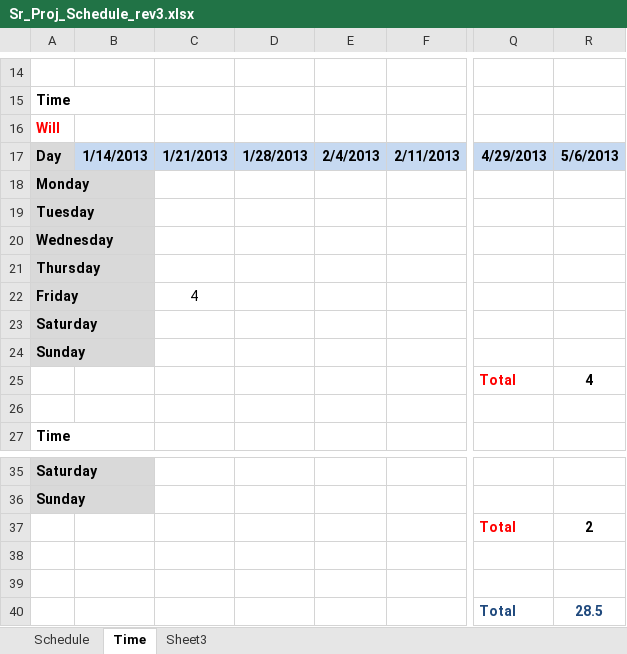
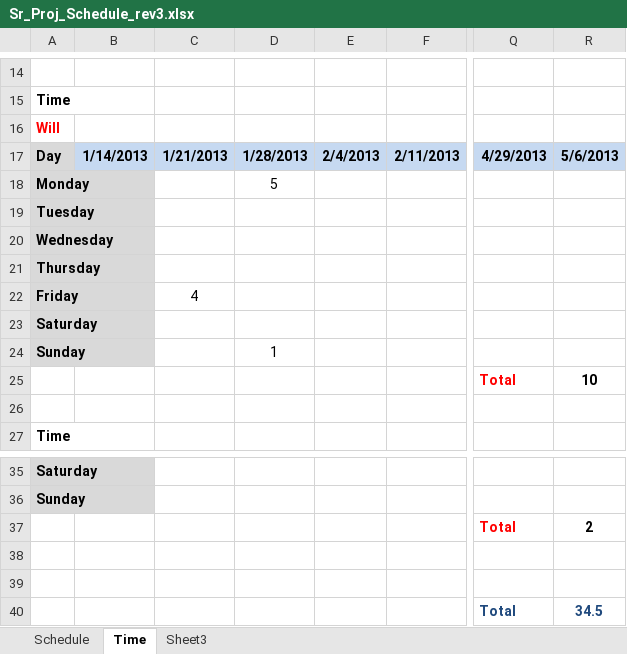
Before and after one commit to brickhouseproject/Google-Maps-Icons, an Excel workbook: Documentation/Sr_Proj_Schedule_rev3.xlsx, sheet Time, drawn as a sheet; only a part is shown, gaps mark what is left out; values as stored, in another font and other column widths than the file's, no borders; the diff names each change by its address in the sheet, - before the commit and + after, or states it on an @@ line.

Commit message:
Updated hours

```diff
--- a/Documentation/Sr_Proj_Schedule_rev3.xlsx (sheet Time)
+++ b/Documentation/Sr_Proj_Schedule_rev3.xlsx (sheet Time)
-D18: (empty)
+D18: 5
-D24: (empty)
+D24: 1
-R25: 4
+R25: 10
-R40: 28.5
+R40: 34.5
```
